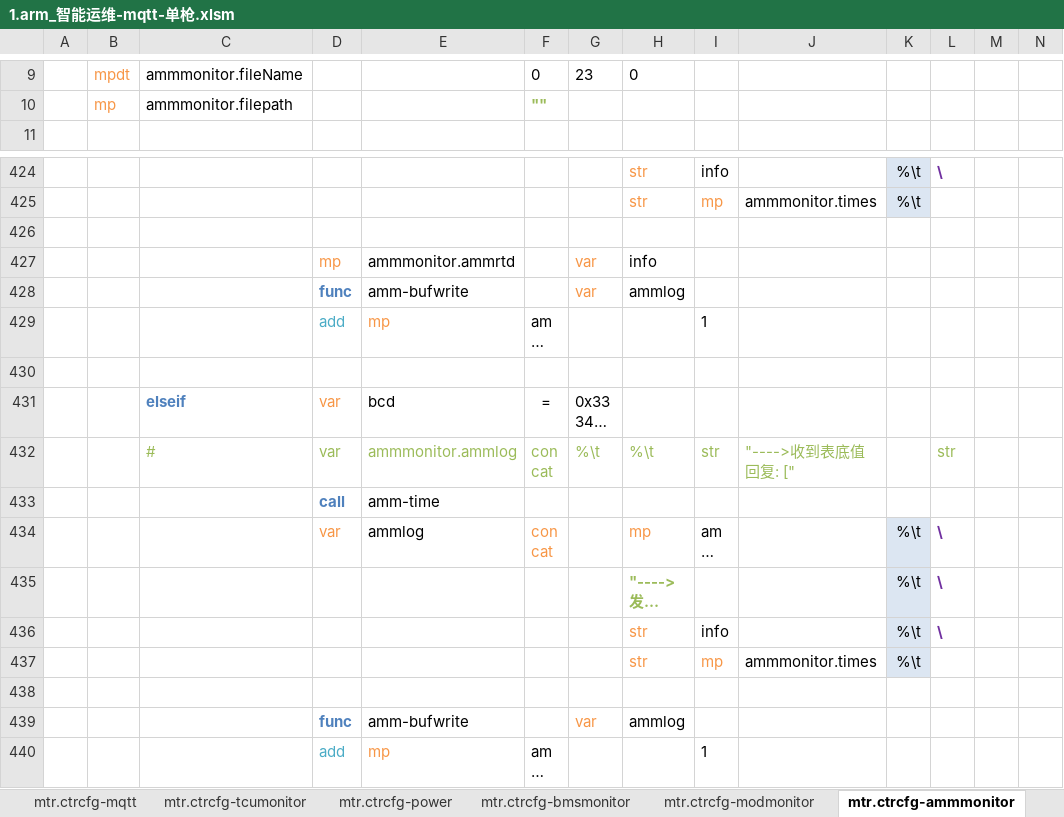
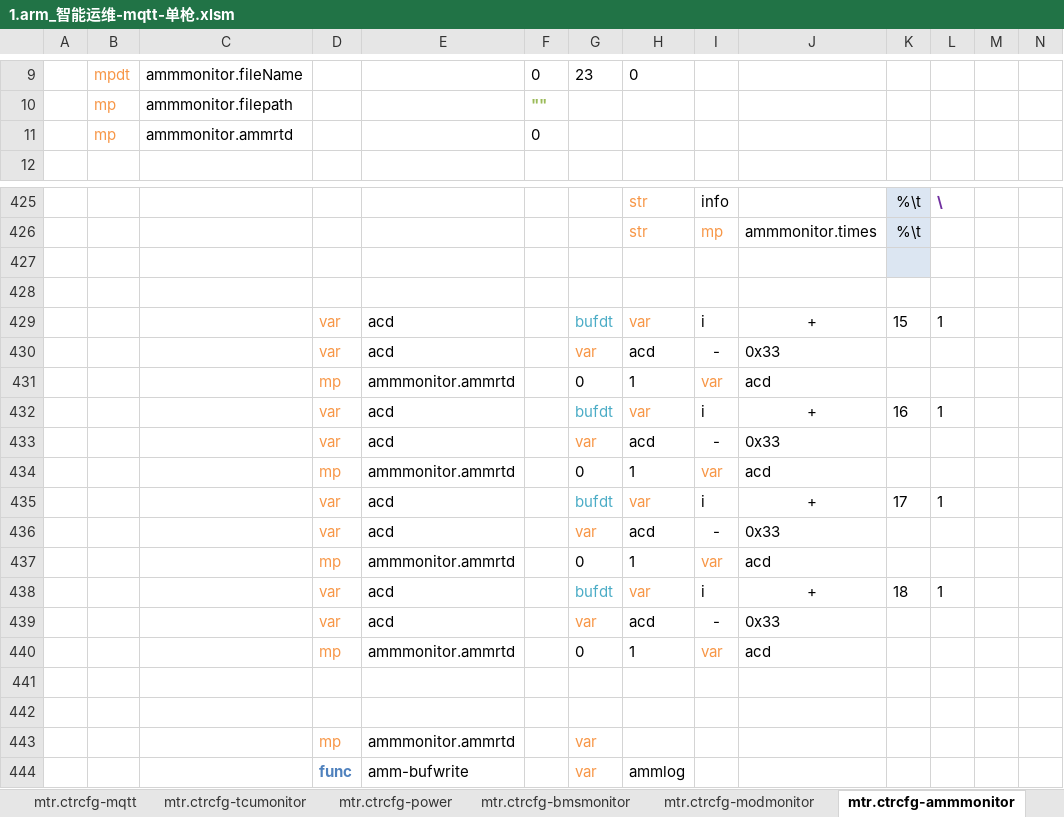
Before and after one commit to lmanzg/intelligence, an Excel workbook: 1.arm_智能运维-mqtt-单枪.xlsm, sheet mtr.ctrcfg-ammmonitor, drawn as a sheet; only a part is shown, gaps mark what is left out; the shorter side is filled out with more unchanged rows; long unchanged cells end in …; values as stored, in another font and other column widths than the file's, no borders; addresses are those after the commit; rows hold the shown columns only; the diff names each change by its address in the sheet, - before the commit and + after, or states it on an @@ line.

Commit message:
1.25 15：00

```diff
--- a/1.arm_智能运维-mqtt-单枪.xlsm (sheet mtr.ctrcfg-ammmonitor)
+++ b/1.arm_智能运维-mqtt-单枪.xlsm (sheet mtr.ctrcfg-ammmonitor)
+row 11:  | mp | ammmonitor.ammrtd |  |  | 0
-K427 fill: none
+K427 fill: #DCE6F2
+row 428: (empty)
+row 429:  |  |  | var | acd |  | bufdt | var | i | + | 15 | 1
+row 430:  |  |  | var | acd |  | var | acd | - | 0x33
+row 431:  |  |  | mp | ammmonitor.ammrtd |  | 0 | 1 | var | acd
+row 432:  |  |  | var | acd |  | bufdt | var | i | + | 16 | 1
+row 433:  |  |  | var | acd |  | var | acd | - | 0x33
+row 434:  |  |  | mp | ammmonitor.ammrtd |  | 0 | 1 | var | acd
+row 435:  |  |  | var | acd |  | bufdt | var | i | + | 17 | 1
+row 436:  |  |  | var | acd |  | var | acd | - | 0x33
+row 437:  |  |  | mp | ammmonitor.ammrtd |  | 0 | 1 | var | acd
+row 438:  |  |  | var | acd |  | bufdt | var | i | + | 18 | 1
+row 439:  |  |  | var | acd |  | var | acd | - | 0x33
+row 440:  |  |  | mp | ammmonitor.ammrtd |  | 0 | 1 | var | acd
+row 441: (empty)
+row 442: (empty)
-H443: info
+H443: (empty)
```
Also changed, not shown: sheet mtr.ctrcfg-modmonitor.
